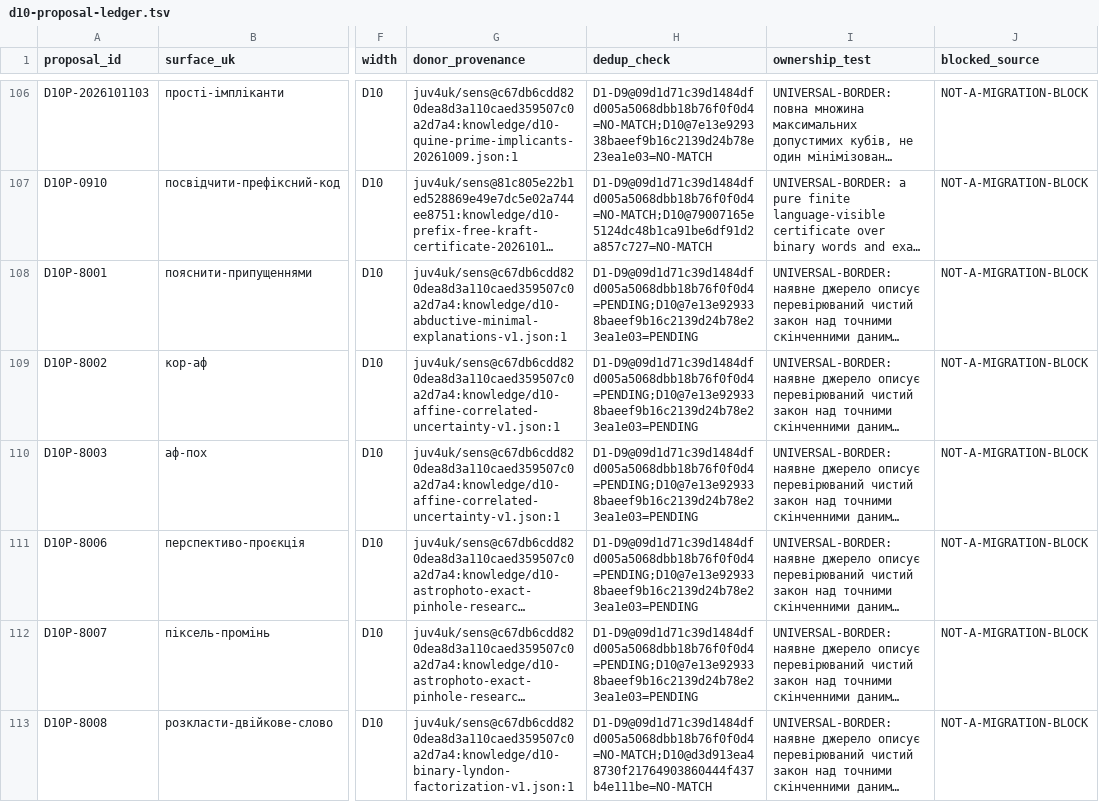
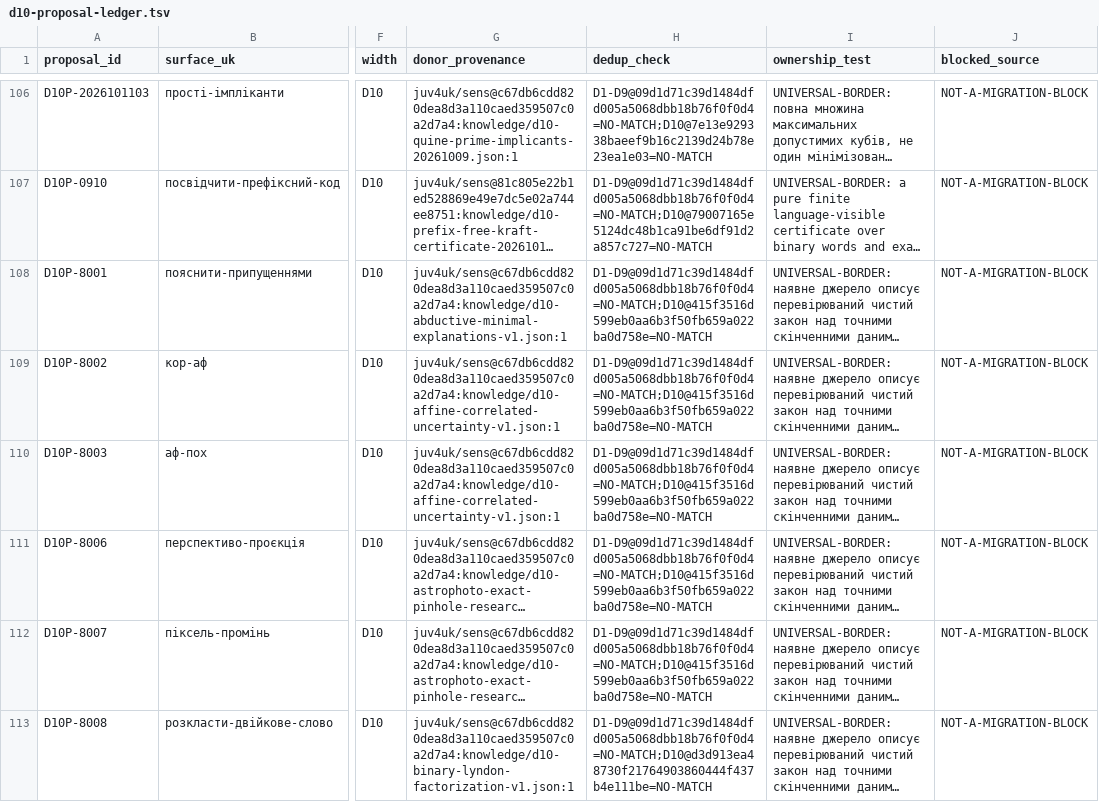
Before and after one commit to juv4uk/sens, a TSV file: knowledge/d10-proposal-ledger.tsv, drawn as a sheet; only a part is shown, gaps mark what is left out; long unchanged cells end in …; the diff covers the shown part only; the diff names each change by its address in the sheet, - before the commit and + after, or states it on an @@ line.

Commit message:
research(d10): correlate 14 historical donor laws with precise 661-row preselection SHA

```diff
--- a/knowledge/d10-proposal-ledger.tsv
+++ b/knowledge/d10-proposal-ledger.tsv
-H108:H112 (dedup_check): D1-D9@09d1d71c39d1484dfd005a5068dbb18b76f0f0d4=PENDING;D10@7e13e929338baeef9b16c2139d24b78e23ea1e03=PENDING
+H108:H112 (dedup_check): D1-D9@09d1d71c39d1484dfd005a5068dbb18b76f0f0d4=NO-MATCH;D10@415f3516d599eb0aa6b3f50fb659a022ba0d758e=NO-MATCH
```
Also changed, not shown: 9 edited cells elsewhere in this file.
